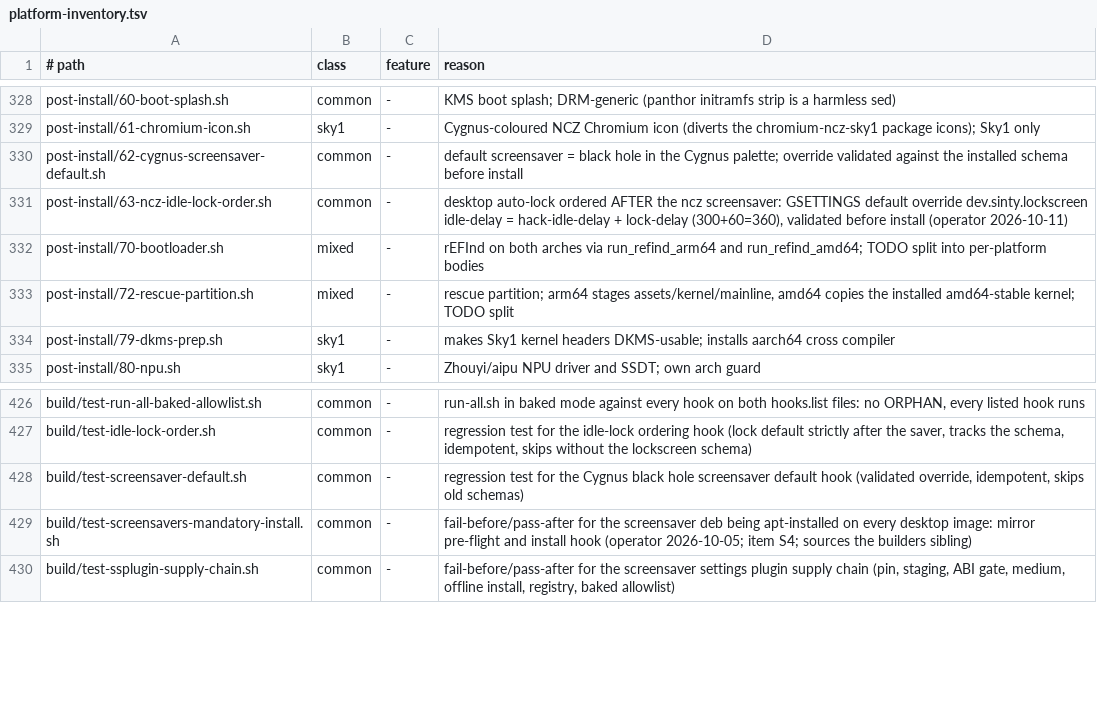
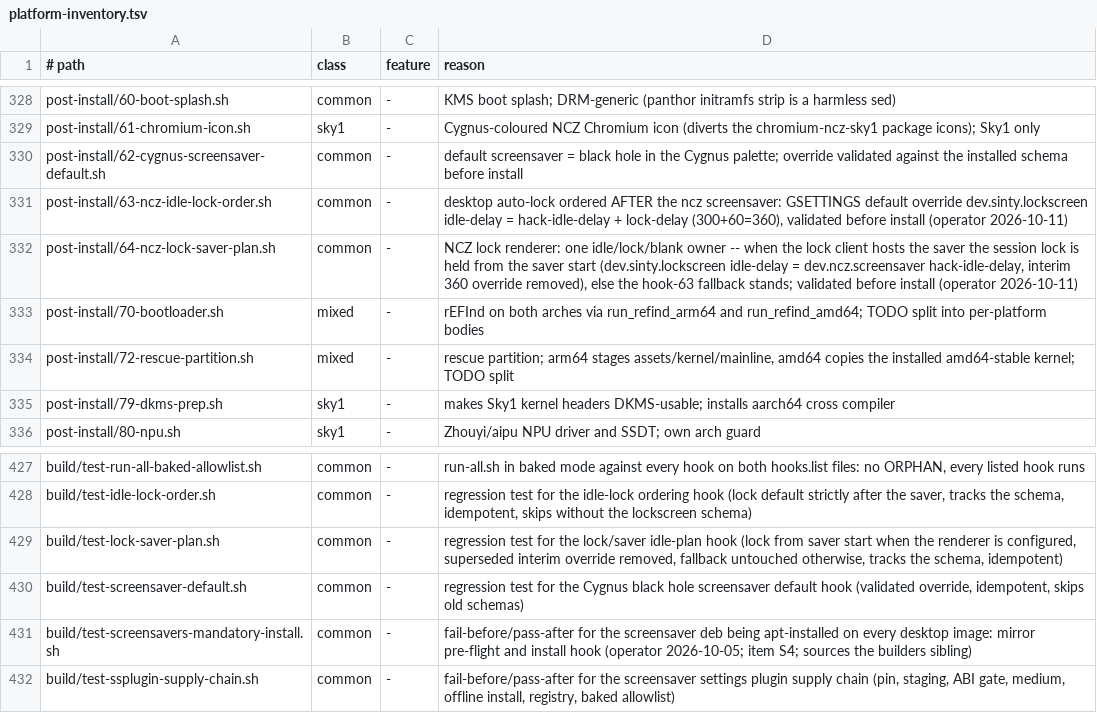
Before and after one commit to ncz-os/cix-installer, a TSV file: docs/platform-inventory.tsv, drawn as a sheet; only a part is shown, gaps mark what is left out.

Commit message:
screensaver: one idle/lock/blank owner when the NCZ lock renderer is present
When the lock client hosts the screensaver (the frame-source hook above), the
session lock is now held FROM THE SAVER START: post-install/64 writes the
dev.sinty.lockscreen idle-delay = dev.ncz.screensaver hack-idle-delay override
and removes the interim "lock after the saver" override, so exactly one owner
drives lock/saver and the prompt appears only on the first input (operator
2026-10-11, REQUIREMENT 3). When the renderer is not configured the hook does
nothing and the shipped fallback (hook 63: 360 > 300) stands.

The installed-target screensavers gate (f2) now accepts either ordering and
requires the lock time to equal the saver time in the renderer mode; the
healthy-fixture verifier test stays green (107/0). New regression test
build/test-lock-saver-plan.sh (16 assertions).

```diff
--- a/docs/platform-inventory.tsv
+++ b/docs/platform-inventory.tsv
@@ -331,2 +331,3 @@ post-install/62-cygnus-screensaver-default.sh	common	-	default screensaver = bla
 post-install/63-ncz-idle-lock-order.sh	common	-	desktop auto-lock ordered AFTER the ncz screensaver: GSETTINGS default override dev.sinty.lockscreen idle-delay = hack-idle-delay + lock-delay (300+60=360), validated before install (operator 2026-10-11)
+post-install/64-ncz-lock-saver-plan.sh	common	-	NCZ lock renderer: one idle/lock/blank owner -- when the lock client hosts the saver the session lock is held from the saver start (dev.sinty.lockscreen idle-delay = dev.ncz.screensaver hack-idle-delay, interim 360 override removed), else the hook-63 fallback stands; validated before install (operator 2026-10-11)
 post-install/70-bootloader.sh	mixed	-	rEFInd on both arches via run_refind_arm64 and run_refind_amd64; TODO split into per-platform bodies
@@ -427,2 +428,3 @@ build/test-run-all-baked-allowlist.sh	common	-	run-all.sh in baked mode against
 build/test-idle-lock-order.sh	common	-	regression test for the idle-lock ordering hook (lock default strictly after the saver, tracks the schema, idempotent, skips without the lockscreen schema)
+build/test-lock-saver-plan.sh	common	-	regression test for the lock/saver idle-plan hook (lock from saver start when the renderer is configured, superseded interim override removed, fallback untouched otherwise, tracks the schema, idempotent)
 build/test-screensaver-default.sh	common	-	regression test for the Cygnus black hole screensaver default hook (validated override, idempotent, skips old schemas)
```
Also changed, not shown: 6 other files.
